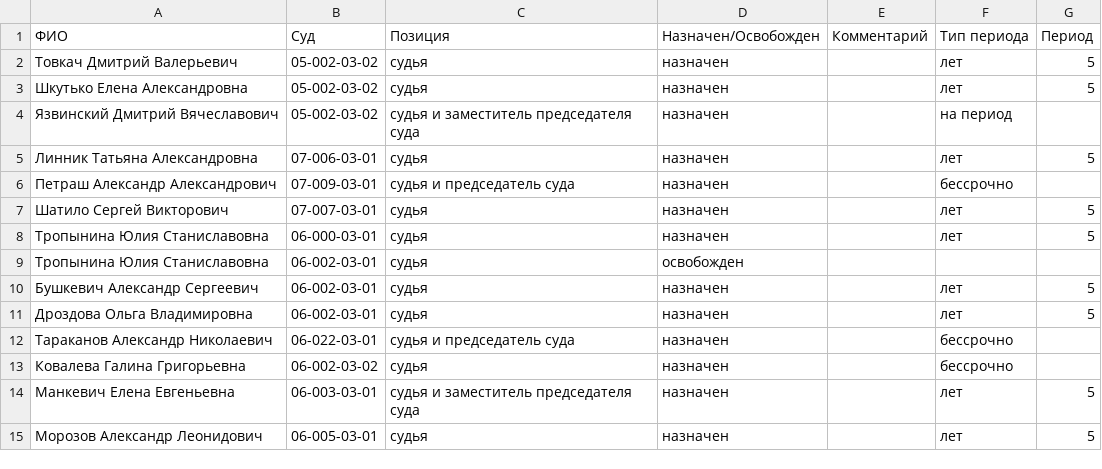
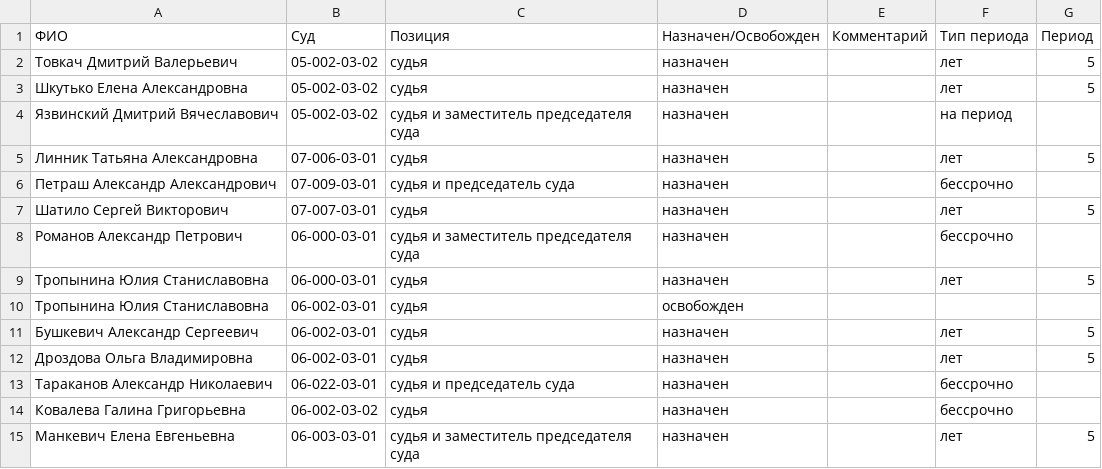
Before and after one commit to ZUBR-by/zubr-api, a CSV file: datasets/courts/history/2017/№185 от 25.05.2017.csv, drawn as a sheet; only a part is shown; the shorter side is filled out with more unchanged rows; the diff names each change by its address in the sheet, - before the commit and + after, or states it on an @@ line.

```diff
--- a/datasets/courts/history/2017/№185 от 25.05.2017.csv
+++ b/datasets/courts/history/2017/№185 от 25.05.2017.csv
+row 8: Романов Александр Петрович | 06-000-03-01 | судья и заместитель председателя суда | назначен |  | бессрочно
```
Also changed, not shown: datasets/courts/history/2017/№268 от 31.07.2017.csv, 2 other files.
